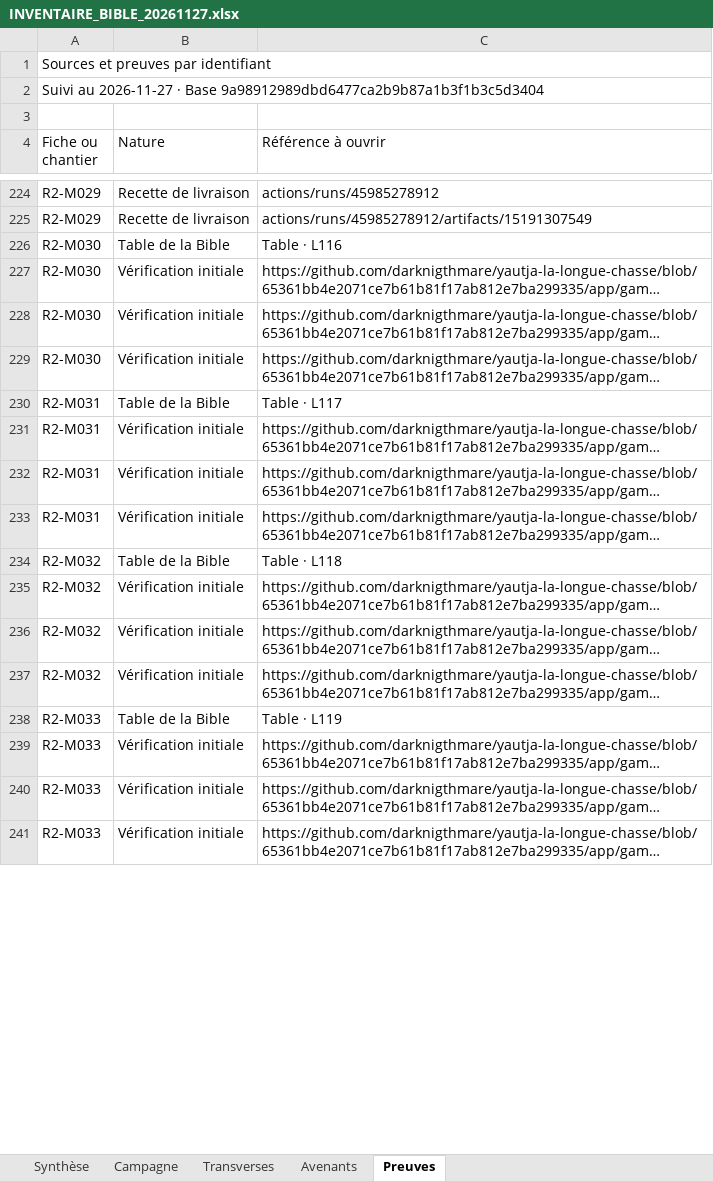
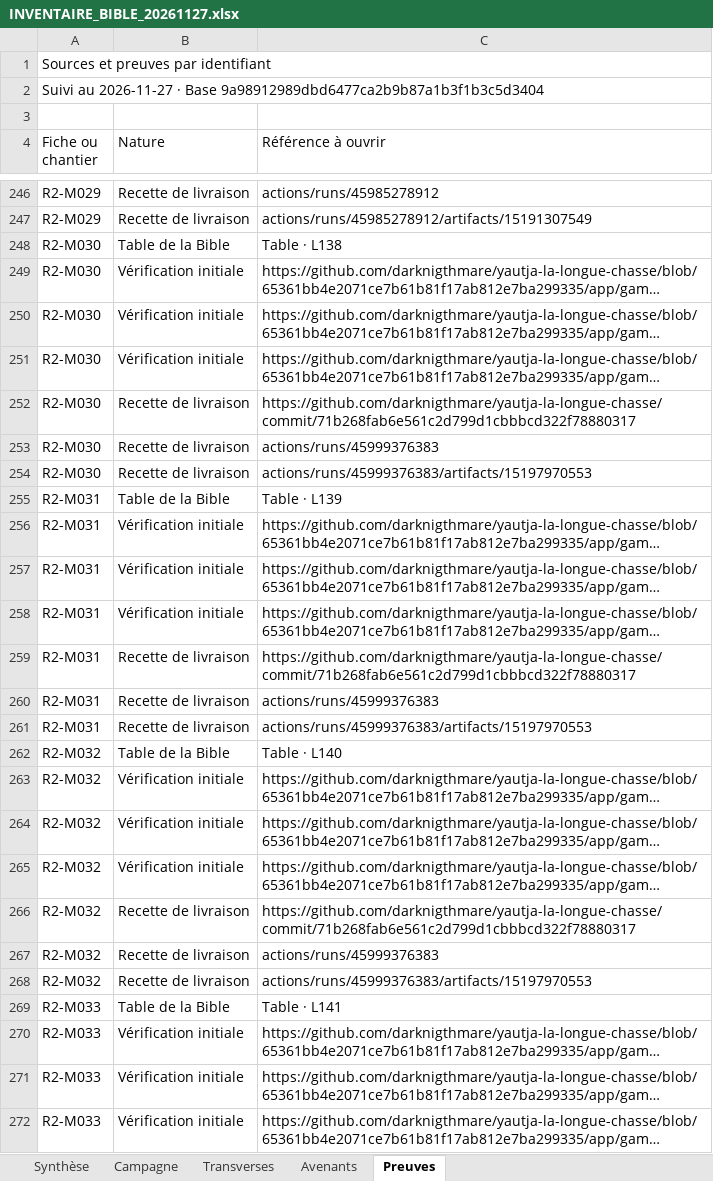
Before and after one commit to darknigthmare/yautja-la-longue-chasse, an Excel workbook: production/INVENTAIRE_BIBLE_20261127.xlsx, sheet Preuves, drawn as a sheet; only a part is shown, gaps mark what is left out; long unchanged cells end in …; values as stored, in another font and other column widths than the file's, no cell formats; addresses are those after the commit; the diff covers the shown part only; the diff names each change by its address in the sheet, - before the commit and + after, or states it on an @@ line.

```diff
--- a/production/INVENTAIRE_BIBLE_20261127.xlsx (sheet Preuves)
+++ b/production/INVENTAIRE_BIBLE_20261127.xlsx (sheet Preuves)
-C248 (Référence à ouvrir): Table · L116
+C248 (Référence à ouvrir): Table · L138
+row 252: R2-M030 | Recette de livraison | https://github.com/darknigthmare/yautja-la-longue-chasse/commit/71b268fab6e561c2d799d1cbbbcd322f78880317
+row 253: R2-M030 | Recette de livraison | actions/runs/45999376383
+row 254: R2-M030 | Recette de livraison | actions/runs/45999376383/artifacts/15197970553
-C255 (Référence à ouvrir): Table · L117
+C255 (Référence à ouvrir): Table · L139
+row 259: R2-M031 | Recette de livraison | https://github.com/darknigthmare/yautja-la-longue-chasse/commit/71b268fab6e561c2d799d1cbbbcd322f78880317
+row 260: R2-M031 | Recette de livraison | actions/runs/45999376383
+row 261: R2-M031 | Recette de livraison | actions/runs/45999376383/artifacts/15197970553
-C262 (Référence à ouvrir): Table · L118
+C262 (Référence à ouvrir): Table · L140
+row 266: R2-M032 | Recette de livraison | https://github.com/darknigthmare/yautja-la-longue-chasse/commit/71b268fab6e561c2d799d1cbbbcd322f78880317
+row 267: R2-M032 | Recette de livraison | actions/runs/45999376383
+row 268: R2-M032 | Recette de livraison | actions/runs/45999376383/artifacts/15197970553
-C269 (Référence à ouvrir): Table · L119
+C269 (Référence à ouvrir): Table · L141
```
Also changed, not shown: 59 added rows and 68 edited cells elsewhere in this sheet, sheet Campagne, sheet Avenants, sheet Synthèse, sheet Transverses, cell formats, 3 other files.
